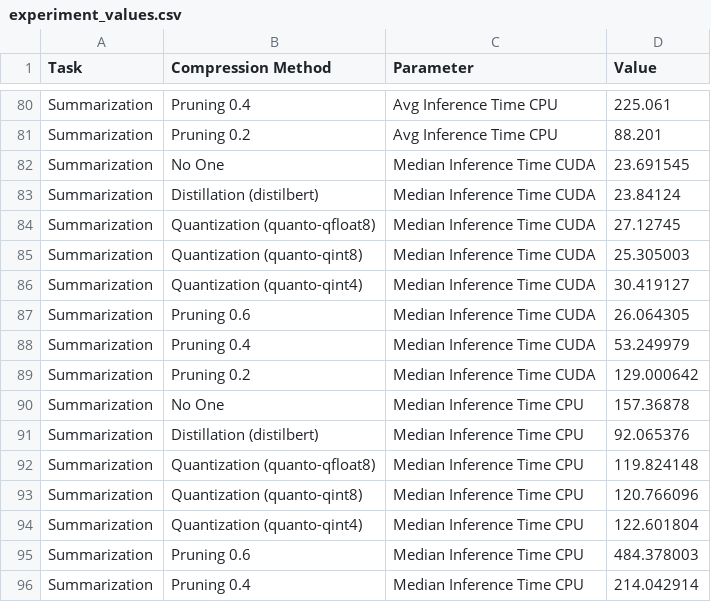
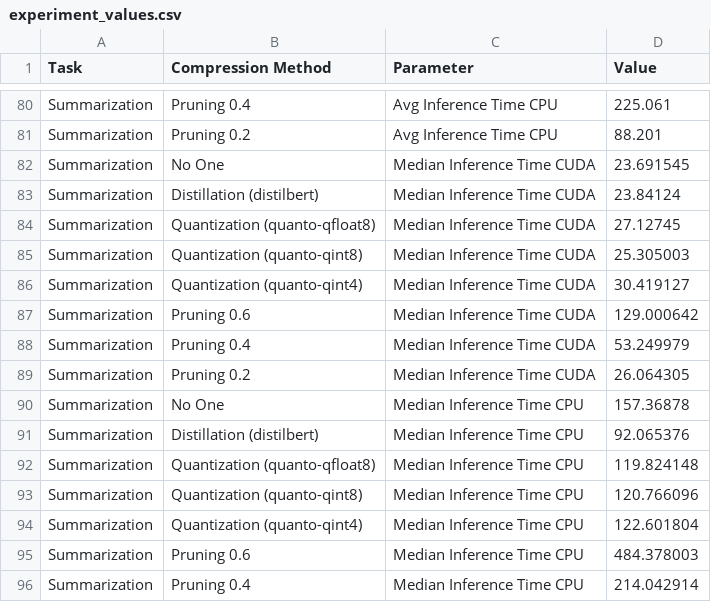
Before and after one commit to giordanoDaloisio/lm-compression-evaluation, a CSV file: analysis/experiment_values.csv, drawn as a sheet; only a part is shown, gaps mark what is left out.

Commit message:
update analysis

```diff
--- a/analysis/experiment_values.csv
+++ b/analysis/experiment_values.csv
@@ -86,5 +86,5 @@ Summarization;Quantization (quanto-qint8);Median Inference Time CUDA;25.305003
 Summarization;Quantization (quanto-qint4);Median Inference Time CUDA;30.419127
-Summarization;Pruning 0.6;Median Inference Time CUDA;26.064305
+Summarization;Pruning 0.6;Median Inference Time CUDA;129.000642
 Summarization;Pruning 0.4;Median Inference Time CUDA;53.249979
-Summarization;Pruning 0.2;Median Inference Time CUDA;129.000642
+Summarization;Pruning 0.2;Median Inference Time CUDA;26.064305
 Summarization;No One;Median Inference Time CPU;157.36878
```
Also changed, not shown: 33 other files.
